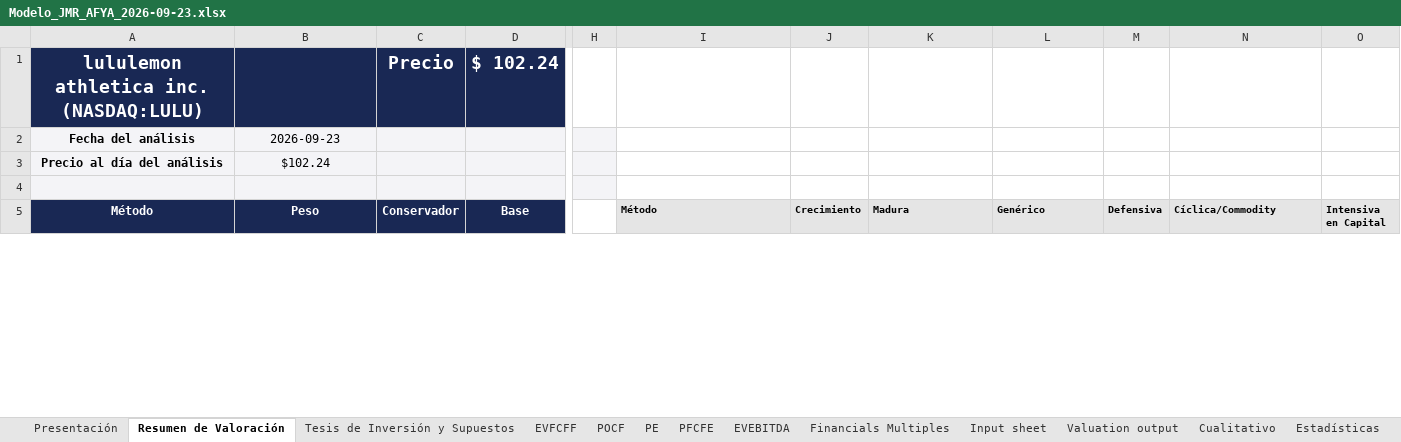
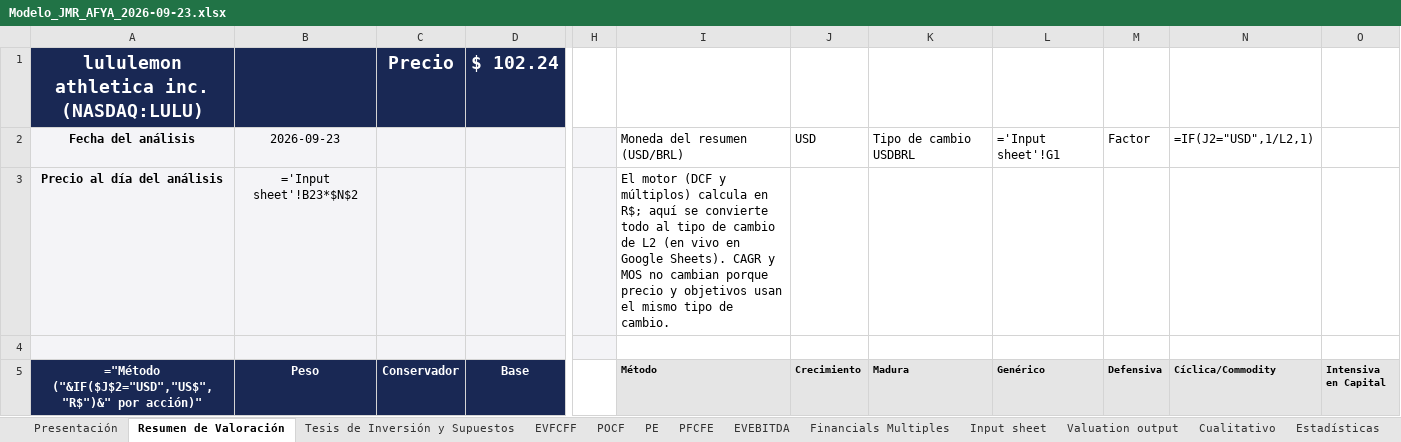
Before and after one commit to JuanMaRobledo/Modelo-JMR, an Excel workbook: analisis/AFYA/Modelo_JMR_AFYA_2026-09-23.xlsx, sheet Resumen de Valoración, drawn as a sheet; only a part is shown, gaps mark what is left out; values as stored, in another font and other column widths than the file's, no borders; formulas without a stored value are shown as written; charts and pictures and table styles not drawn; the diff covers the shown part only; the diff names each change by its address in the sheet, - before the commit and + after, or states it on an @@ line.

```diff
--- a/analisis/AFYA/Modelo_JMR_AFYA_2026-09-23.xlsx (sheet Resumen de Valoración)
+++ b/analisis/AFYA/Modelo_JMR_AFYA_2026-09-23.xlsx (sheet Resumen de Valoración)
-I2 (Método): (empty)
+I2 (Método): Moneda del resumen (USD/BRL)
-J2 (Crecimiento): (empty)
+J2 (Crecimiento): USD
-K2 (Madura): (empty)
+K2 (Madura): Tipo de cambio USDBRL
-L2 (Genérico): (empty)
+L2 (Genérico): ='Input sheet'!G1
-M2 (Defensiva): (empty)
+M2 (Defensiva): Factor
-N2 (Cíclica/Commodity): (empty)
+N2 (Cíclica/Commodity): =IF(J2="USD",1/L2,1)
-B3 (Peso): $102.24
+B3 (Peso): ='Input sheet'!B23*$N$2
-I3 (Método): (empty)
+I3 (Método): El motor (DCF y múltiplos) calcula en R$; aquí se convierte todo al tipo de cambio de L2 (en vivo en Google Sheets). CAGR y MOS no cambian porque precio y objetivos usan el mismo tipo de cambio.
-A5: Método
+A5: ="Método ("&IF($J$2="USD","US$","R$")&" por acción)"
```
Also changed, not shown: 21 edited cells elsewhere in this sheet, sheet Tesis de Inversión y Supuestos, sheet Cualitativo, sheet Presentación, sheet Input sheet, sheet Estadísticas, 3 other files.
